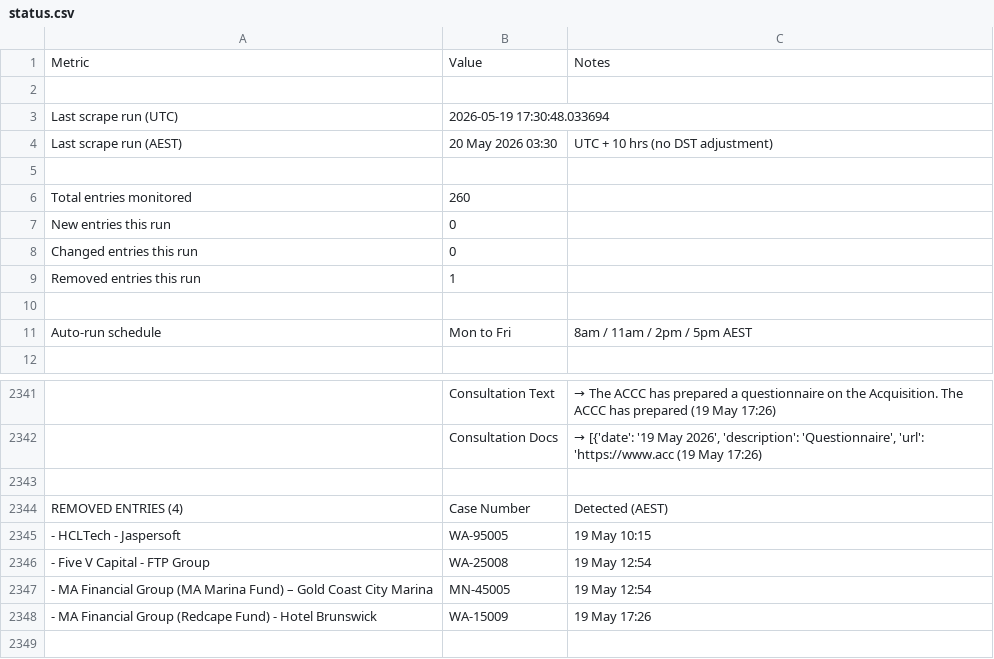
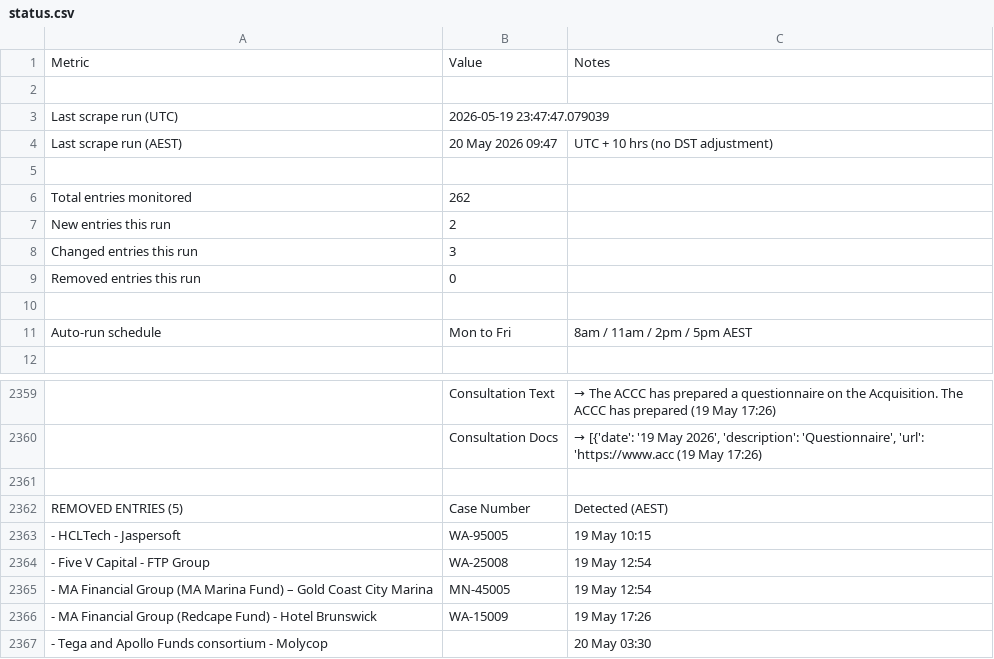
Before and after one commit to Test0112358/notification-check, a CSV file: data/status.csv, drawn as a sheet; only a part is shown, gaps mark what is left out; addresses are those after the commit; the diff covers the shown part only; the diff names each change by its address in the sheet, - before the commit and + after, or states it on an @@ line.

```diff
--- a/data/status.csv
+++ b/data/status.csv
-B3: 2026-05-19 17:30:48.033694
+B3: 2026-05-19 23:47:47.079039
-B4: 20 May 2026 03:30
+B4: 20 May 2026 09:47
-B6: 260
+B6: 262
-B7: 0
+B7: 2
-B8: 0
+B8: 3
-B9: 1
+B9: 0
-A2362: REMOVED ENTRIES (4)
+A2362: REMOVED ENTRIES (5)
+row 2367: - Tega and Apollo Funds consortium - Molycop |  | 20 May 03:30
```
Also changed, not shown: 19 added rows, 1 removed row and 5 edited cells elsewhere in this file, data/register.csv, 6 other files.
